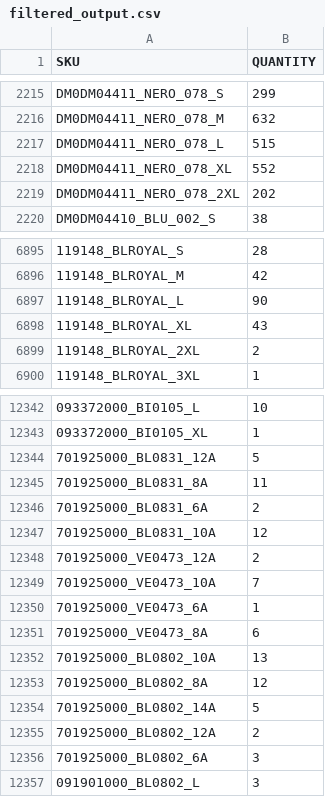
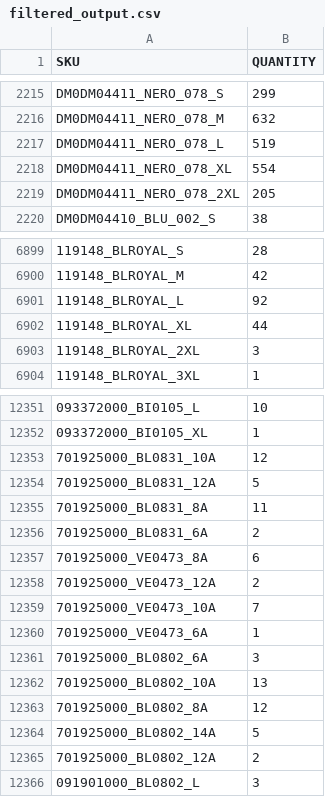
Before and after one commit to Camarolli9979797/wp_all_import, a CSV file: filtered_output.csv, drawn as a sheet; only a part is shown, gaps mark what is left out; addresses are those after the commit; the diff covers the shown part only; the diff names each change by its address in the sheet, - before the commit and + after, or states it on an @@ line.

```diff
--- a/filtered_output.csv
+++ b/filtered_output.csv
-B2217 (QUANTITY): 515
+B2217 (QUANTITY): 519
-B2218 (QUANTITY): 552
+B2218 (QUANTITY): 554
-B2219 (QUANTITY): 202
+B2219 (QUANTITY): 205
-B6901 (QUANTITY): 90
+B6901 (QUANTITY): 92
-B6902 (QUANTITY): 43
+B6902 (QUANTITY): 44
-B6903 (QUANTITY): 2
+B6903 (QUANTITY): 3
@@ row 12347 moved to row 12353: 701925000_BL0831_10A @@
@@ row 12351 moved to row 12357: 701925000_VE0473_8A @@
@@ row 12356 moved to row 12361: 701925000_BL0802_6A @@
```
Also changed, not shown: 15 added rows, 2 removed rows, 42 moved rows and 105 edited cells elsewhere in this file.
